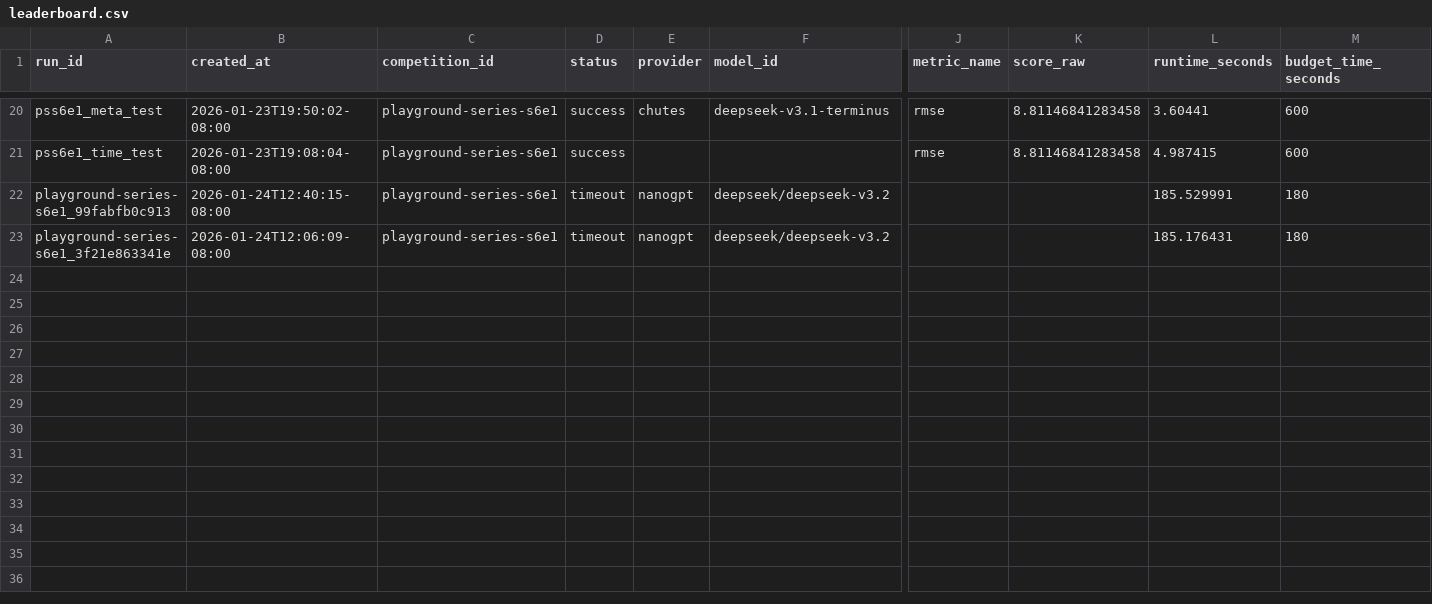
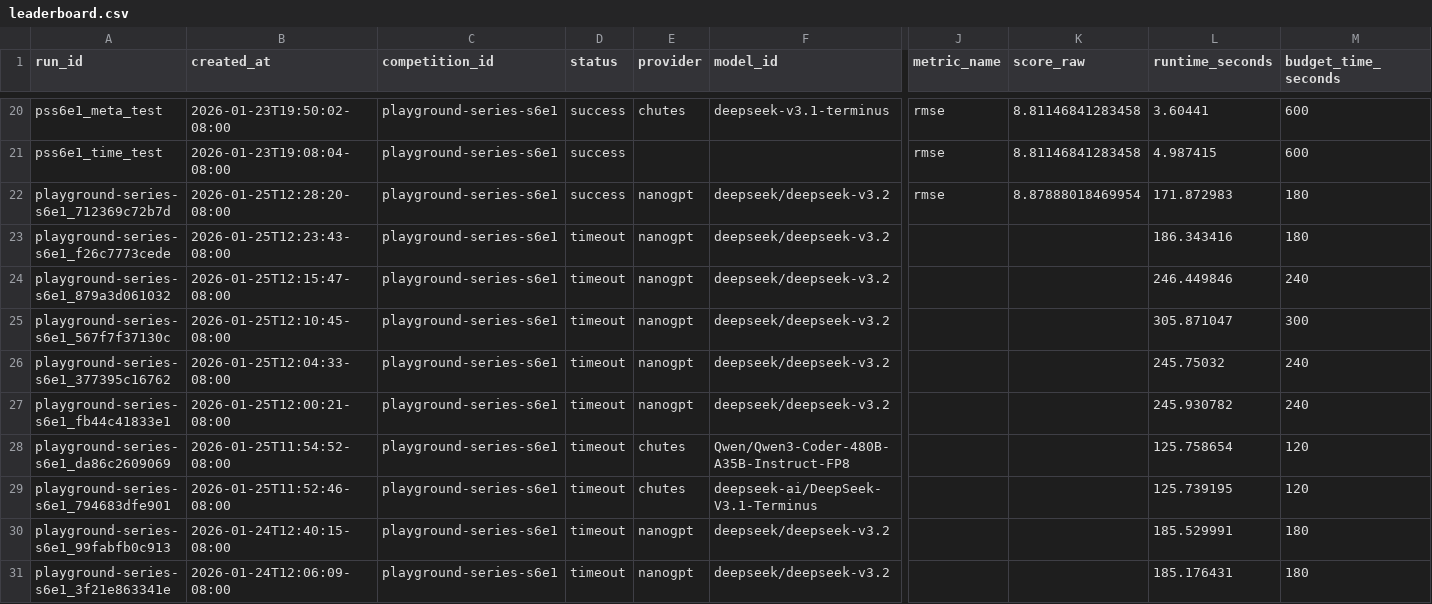
Before and after one commit to MykolaPinchuk/TML-bench, a CSV file: results/leaderboard.csv, drawn as a sheet; only a part is shown, gaps mark what is left out; rows hold the shown columns only; the diff names each change by its address in the sheet, - before the commit and + after, or states it on an @@ line.

Commit message:
agent02: checkpoint(orchestrator): stop headless runs on submission + correct runtime

```diff
--- a/results/leaderboard.csv
+++ b/results/leaderboard.csv
+row 22: playground-series-s6e1_712369c72b7d | 2026-01-25T12:28:20-08:00 | playground-series-s6e1 | success | nanogpt | deepseek/deepseek-v3.2 | rmse | 8.87888018469954 | 171.872983 | 180
+row 23: playground-series-s6e1_f26c7773cede | 2026-01-25T12:23:43-08:00 | playground-series-s6e1 | timeout | nanogpt | deepseek/deepseek-v3.2 |  |  | 186.343416 | 180
+row 24: playground-series-s6e1_879a3d061032 | 2026-01-25T12:15:47-08:00 | playground-series-s6e1 | timeout | nanogpt | deepseek/deepseek-v3.2 |  |  | 246.449846 | 240
+row 25: playground-series-s6e1_567f7f37130c | 2026-01-25T12:10:45-08:00 | playground-series-s6e1 | timeout | nanogpt | deepseek/deepseek-v3.2 |  |  | 305.871047 | 300
+row 26: playground-series-s6e1_377395c16762 | 2026-01-25T12:04:33-08:00 | playground-series-s6e1 | timeout | nanogpt | deepseek/deepseek-v3.2 |  |  | 245.75032 | 240
+row 27: playground-series-s6e1_fb44c41833e1 | 2026-01-25T12:00:21-08:00 | playground-series-s6e1 | timeout | nanogpt | deepseek/deepseek-v3.2 |  |  | 245.930782 | 240
+row 28: playground-series-s6e1_da86c2609069 | 2026-01-25T11:54:52-08:00 | playground-series-s6e1 | timeout | chutes | Qwen/Qwen3-Coder-480B-A35B-Instruct-FP8 |  |  | 125.758654 | 120
+row 29: playground-series-s6e1_794683dfe901 | 2026-01-25T11:52:46-08:00 | playground-series-s6e1 | timeout | chutes | deepseek-ai/DeepSeek-V3.1-Terminus |  |  | 125.739195 | 120
```
Also changed, not shown: 7 other files.
